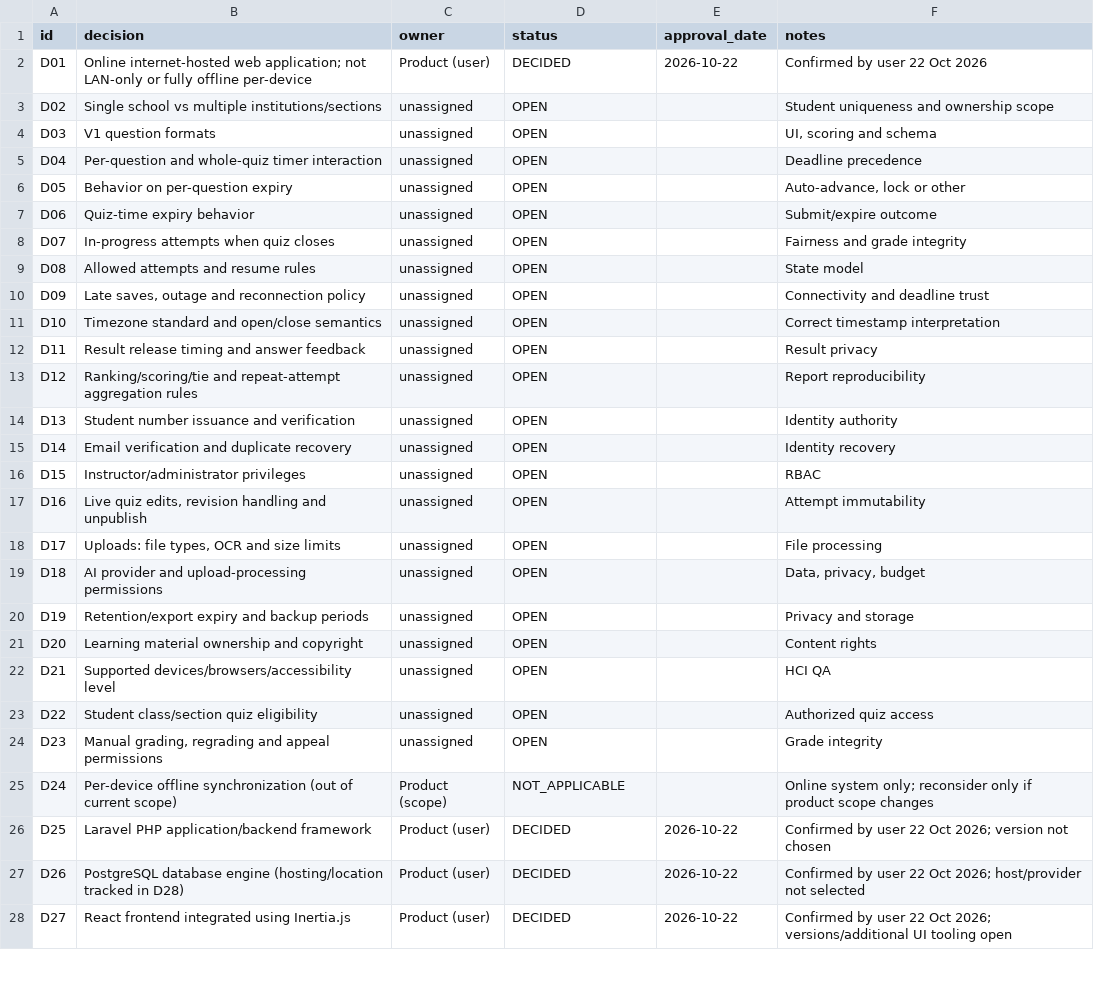
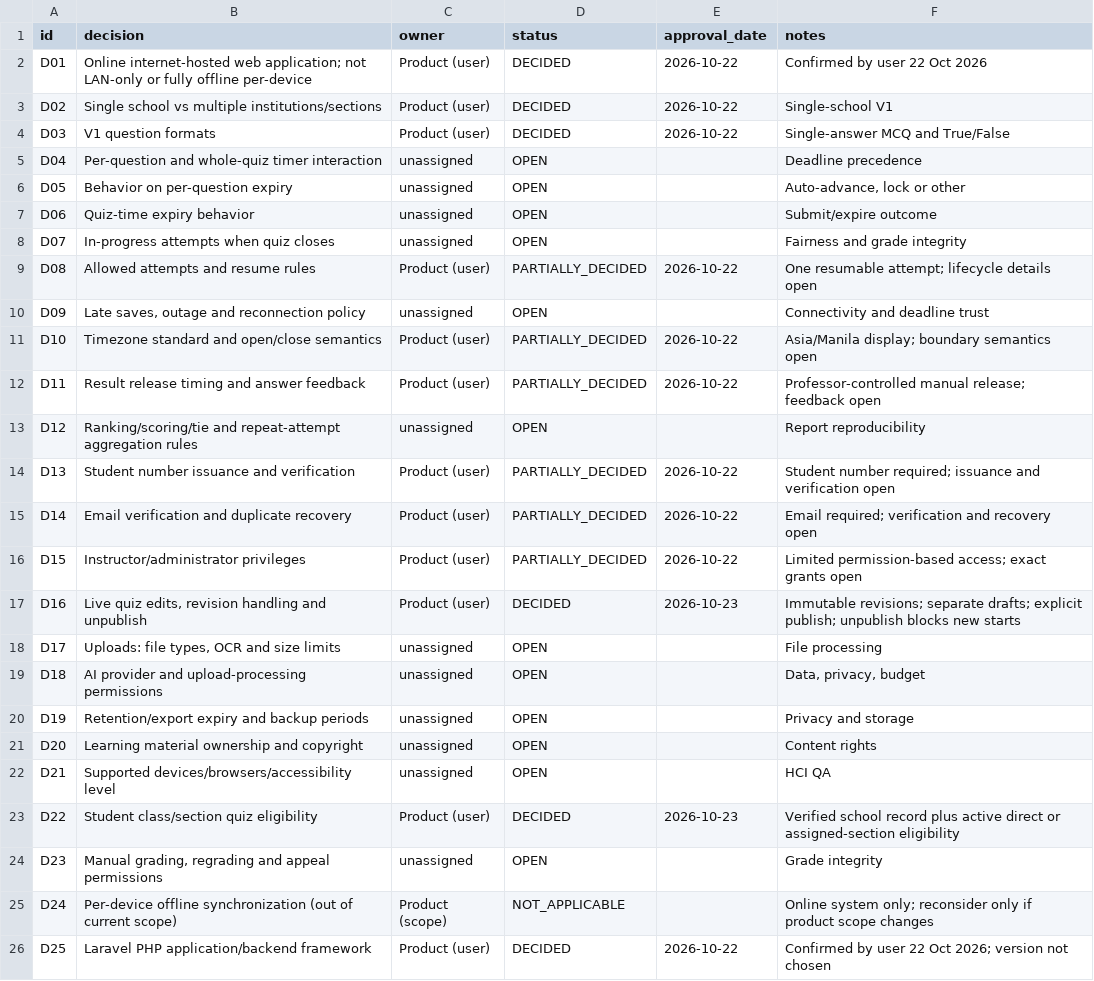
Before and after one commit to Jhonas05/MARKADO, a CSV file: MARKADO_Context_Pack/templates/open_decisions.csv, drawn as a sheet; only a part is shown; the shorter side is filled out with more unchanged rows.

Commit message:
feat: add immutable quiz publication and eligibility

```diff
--- a/MARKADO_Context_Pack/templates/open_decisions.csv
+++ b/MARKADO_Context_Pack/templates/open_decisions.csv
@@ -2,4 +2,4 @@ id,decision,owner,status,approval_date,notes
 D01,Online internet-hosted web application; not LAN-only or fully offline per-device,Product (user),DECIDED,2026-10-22,Confirmed by user 22 Oct 2026
-D02,Single school vs multiple institutions/sections,unassigned,OPEN,,Student uniqueness and ownership scope
-D03,V1 question formats,unassigned,OPEN,,"UI, scoring and schema"
+D02,Single school vs multiple institutions/sections,Product (user),DECIDED,2026-10-22,Single-school V1
+D03,V1 question formats,Product (user),DECIDED,2026-10-22,Single-answer MCQ and True/False
 D04,Per-question and whole-quiz timer interaction,unassigned,OPEN,,Deadline precedence
@@ -8,11 +8,11 @@ D06,Quiz-time expiry behavior,unassigned,OPEN,,Submit/expire outcome
 D07,In-progress attempts when quiz closes,unassigned,OPEN,,Fairness and grade integrity
-D08,Allowed attempts and resume rules,unassigned,OPEN,,State model
+D08,Allowed attempts and resume rules,Product (user),PARTIALLY_DECIDED,2026-10-22,One resumable attempt; lifecycle details open
 D09,"Late saves, outage and reconnection policy",unassigned,OPEN,,Connectivity and deadline trust
-D10,Timezone standard and open/close semantics,unassigned,OPEN,,Correct timestamp interpretation
-D11,Result release timing and answer feedback,unassigned,OPEN,,Result privacy
+D10,Timezone standard and open/close semantics,Product (user),PARTIALLY_DECIDED,2026-10-22,Asia/Manila display; boundary semantics open
+D11,Result release timing and answer feedback,Product (user),PARTIALLY_DECIDED,2026-10-22,Professor-controlled manual release; feedback open
 D12,Ranking/scoring/tie and repeat-attempt aggregation rules,unassigned,OPEN,,Report reproducibility
-D13,Student number issuance and verification,unassigned,OPEN,,Identity authority
-D14,Email verification and duplicate recovery,unassigned,OPEN,,Identity recovery
-D15,Instructor/administrator privileges,unassigned,OPEN,,RBAC
-D16,"Live quiz edits, revision handling and unpublish",unassigned,OPEN,,Attempt immutability
+D13,Student number issuance and verification,Product (user),PARTIALLY_DECIDED,2026-10-22,Student number required; issuance and verification open
+D14,Email verification and duplicate recovery,Product (user),PARTIALLY_DECIDED,2026-10-22,Email required; verification and recovery open
+D15,Instructor/administrator privileges,Product (user),PARTIALLY_DECIDED,2026-10-22,Limited permission-based access; exact grants open
+D16,"Live quiz edits, revision handling and unpublish",Product (user),DECIDED,2026-10-23,Immutable revisions; separate drafts; explicit publish; unpublish blocks new starts
 D17,"Uploads: file types, OCR and size limits",unassigned,OPEN,,File processing
@@ -22,3 +22,3 @@ D20,Learning material ownership and copyright,unassigned,OPEN,,Content rights
 D21,Supported devices/browsers/accessibility level,unassigned,OPEN,,HCI QA
-D22,Student class/section quiz eligibility,unassigned,OPEN,,Authorized quiz access
+D22,Student class/section quiz eligibility,Product (user),DECIDED,2026-10-23,Verified school record plus active direct or assigned-section eligibility
 D23,"Manual grading, regrading and appeal permissions",unassigned,OPEN,,Grade integrity
```
Also changed, not shown: MARKADO_Context_Pack/templates/requirements_traceability.csv, 49 other files.
